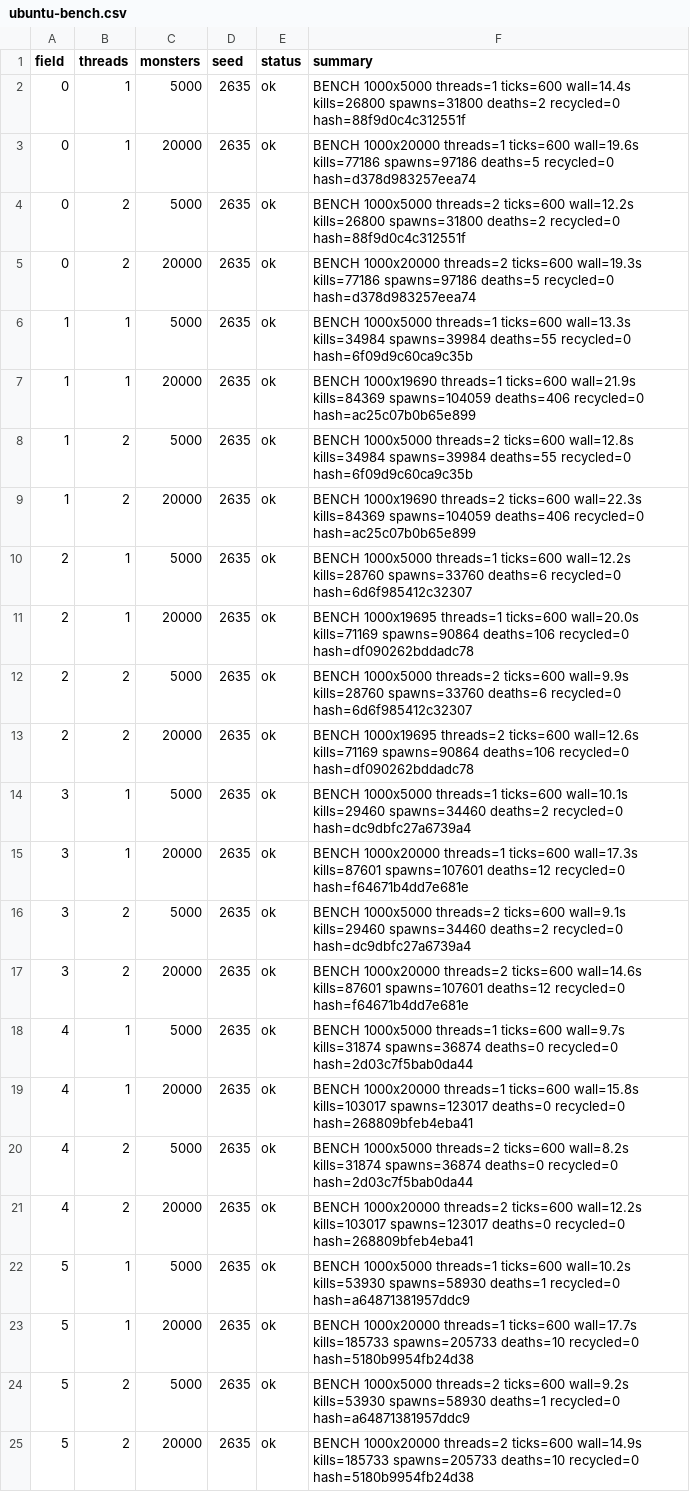
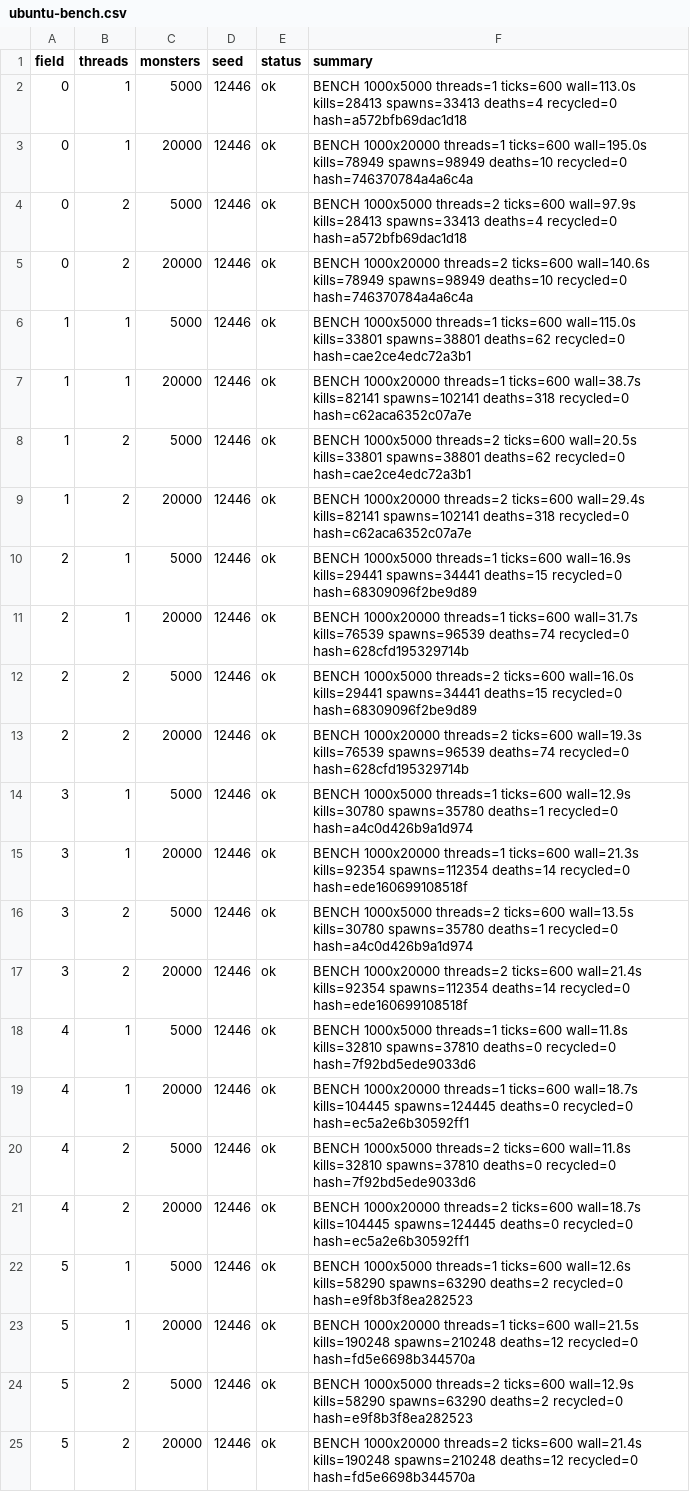
Before and after one commit to Proximo0/MagicSmash, a CSV file: work/261122113638-7718/art/ubuntu-bench.csv, drawn as a sheet; the diff names each change by its address in the sheet, - before the commit and + after, or states it on an @@ line.

Commit message:
ubuntu: job 261122113638-7718 2026-11-27T03:15:04Z

```diff
--- a/work/261122113638-7718/art/ubuntu-bench.csv
+++ b/work/261122113638-7718/art/ubuntu-bench.csv
-D2:D25 (seed): 2635
+D2:D25 (seed): 12446
-F2 (summary): …threads=1 ticks=600 wall=14.4s kills=26800 spawns=31800 deaths=2 recycled=0 hash=88f9d0c4c312551f
+F2 (summary): …threads=1 ticks=600 wall=113.0s kills=28413 spawns=33413 deaths=4 recycled=0 hash=a572bfb69dac1d18
-F3 (summary): …threads=1 ticks=600 wall=19.6s kills=77186 spawns=97186 deaths=5 recycled=0 hash=d378d983257eea74
+F3 (summary): …threads=1 ticks=600 wall=195.0s kills=78949 spawns=98949 deaths=10 recycled=0 hash=746370784a4a6c4a
-F4 (summary): …threads=2 ticks=600 wall=12.2s kills=26800 spawns=31800 deaths=2 recycled=0 hash=88f9d0c4c312551f
+F4 (summary): …threads=2 ticks=600 wall=97.9s kills=28413 spawns=33413 deaths=4 recycled=0 hash=a572bfb69dac1d18
-F5 (summary): …threads=2 ticks=600 wall=19.3s kills=77186 spawns=97186 deaths=5 recycled=0 hash=d378d983257eea74
+F5 (summary): …threads=2 ticks=600 wall=140.6s kills=78949 spawns=98949 deaths=10 recycled=0 hash=746370784a4a6c4a
-F6 (summary): …threads=1 ticks=600 wall=13.3s kills=34984 spawns=39984 deaths=55 recycled=0 hash=6f09d9c60ca9c35b
+F6 (summary): …threads=1 ticks=600 wall=115.0s kills=33801 spawns=38801 deaths=62 recycled=0 hash=cae2ce4edc72a3b1
-F7 (summary): BENCH 1000x19690 threads=1 ticks=600 wall=21.9s kills=84369 spawns=104059 deaths=406 recycled=0 hash=ac25c07b0b65e899
+F7 (summary): BENCH 1000x20000 threads=1 ticks=600 wall=38.7s kills=82141 spawns=102141 deaths=318 recycled=0 hash=c62aca6352c07a7e
-F8 (summary): …threads=2 ticks=600 wall=12.8s kills=34984 spawns=39984 deaths=55 recycled=0 hash=6f09d9c60ca9c35b
+F8 (summary): …threads=2 ticks=600 wall=20.5s kills=33801 spawns=38801 deaths=62 recycled=0 hash=cae2ce4edc72a3b1
-F9 (summary): BENCH 1000x19690 threads=2 ticks=600 wall=22.3s kills=84369 spawns=104059 deaths=406 recycled=0 hash=ac25c07b0b65e899
+F9 (summary): BENCH 1000x20000 threads=2 ticks=600 wall=29.4s kills=82141 spawns=102141 deaths=318 recycled=0 hash=c62aca6352c07a7e
-F10 (summary): …threads=1 ticks=600 wall=12.2s kills=28760 spawns=33760 deaths=6 recycled=0 hash=6d6f985412c32307
+F10 (summary): …threads=1 ticks=600 wall=16.9s kills=29441 spawns=34441 deaths=15 recycled=0 hash=68309096f2be9d89
-F11 (summary): BENCH 1000x19695 threads=1 ticks=600 wall=20.0s kills=71169 spawns=90864 deaths=106 recycled=0 hash=df090262bddadc78
+F11 (summary): BENCH 1000x20000 threads=1 ticks=600 wall=31.7s kills=76539 spawns=96539 deaths=74 recycled=0 hash=628cfd195329714b
-F12 (summary): …threads=2 ticks=600 wall=9.9s kills=28760 spawns=33760 deaths=6 recycled=0 hash=6d6f985412c32307
+F12 (summary): …threads=2 ticks=600 wall=16.0s kills=29441 spawns=34441 deaths=15 recycled=0 hash=68309096f2be9d89
-F13 (summary): BENCH 1000x19695 threads=2 ticks=600 wall=12.6s kills=71169 spawns=90864 deaths=106 recycled=0 hash=df090262bddadc78
+F13 (summary): BENCH 1000x20000 threads=2 ticks=600 wall=19.3s kills=76539 spawns=96539 deaths=74 recycled=0 hash=628cfd195329714b
-F14 (summary): …threads=1 ticks=600 wall=10.1s kills=29460 spawns=34460 deaths=2 recycled=0 hash=dc9dbfc27a6739a4
+F14 (summary): …threads=1 ticks=600 wall=12.9s kills=30780 spawns=35780 deaths=1 recycled=0 hash=a4c0d426b9a1d974
-F15 (summary): …threads=1 ticks=600 wall=17.3s kills=87601 spawns=107601 deaths=12 recycled=0 hash=f64671b4dd7e681e
+F15 (summary): …threads=1 ticks=600 wall=21.3s kills=92354 spawns=112354 deaths=14 recycled=0 hash=ede160699108518f
-F16 (summary): …threads=2 ticks=600 wall=9.1s kills=29460 spawns=34460 deaths=2 recycled=0 hash=dc9dbfc27a6739a4
+F16 (summary): …threads=2 ticks=600 wall=13.5s kills=30780 spawns=35780 deaths=1 recycled=0 hash=a4c0d426b9a1d974
-F17 (summary): …threads=2 ticks=600 wall=14.6s kills=87601 spawns=107601 deaths=12 recycled=0 hash=f64671b4dd7e681e
+F17 (summary): …threads=2 ticks=600 wall=21.4s kills=92354 spawns=112354 deaths=14 recycled=0 hash=ede160699108518f
-F18 (summary): …threads=1 ticks=600 wall=9.7s kills=31874 spawns=36874 deaths=0 recycled=0 hash=2d03c7f5bab0da44
+F18 (summary): …threads=1 ticks=600 wall=11.8s kills=32810 spawns=37810 deaths=0 recycled=0 hash=7f92bd5ede9033d6
-F19 (summary): …threads=1 ticks=600 wall=15.8s kills=103017 spawns=123017 deaths=0 recycled=0 hash=268809bfeb4eba41
+F19 (summary): …threads=1 ticks=600 wall=18.7s kills=104445 spawns=124445 deaths=0 recycled=0 hash=ec5a2e6b30592ff1
-F20 (summary): …threads=2 ticks=600 wall=8.2s kills=31874 spawns=36874 deaths=0 recycled=0 hash=2d03c7f5bab0da44
+F20 (summary): …threads=2 ticks=600 wall=11.8s kills=32810 spawns=37810 deaths=0 recycled=0 hash=7f92bd5ede9033d6
-F21 (summary): …threads=2 ticks=600 wall=12.2s kills=103017 spawns=123017 deaths=0 recycled=0 hash=268809bfeb4eba41
+F21 (summary): …threads=2 ticks=600 wall=18.7s kills=104445 spawns=124445 deaths=0 recycled=0 hash=ec5a2e6b30592ff1
-F22 (summary): …threads=1 ticks=600 wall=10.2s kills=53930 spawns=58930 deaths=1 recycled=0 hash=a64871381957ddc9
+F22 (summary): …threads=1 ticks=600 wall=12.6s kills=58290 spawns=63290 deaths=2 recycled=0 hash=e9f8b3f8ea282523
-F23 (summary): …threads=1 ticks=600 wall=17.7s kills=185733 spawns=205733 deaths=10 recycled=0 hash=5180b9954fb24d38
+F23 (summary): …threads=1 ticks=600 wall=21.5s kills=190248 spawns=210248 deaths=12 recycled=0 hash=fd5e6698b344570a
-F24 (summary): …threads=2 ticks=600 wall=9.2s kills=53930 spawns=58930 deaths=1 recycled=0 hash=a64871381957ddc9
+F24 (summary): …threads=2 ticks=600 wall=12.9s kills=58290 spawns=63290 deaths=2 recycled=0 hash=e9f8b3f8ea282523
-F25 (summary): …threads=2 ticks=600 wall=14.9s kills=185733 spawns=205733 deaths=10 recycled=0 hash=5180b9954fb24d38
+F25 (summary): …threads=2 ticks=600 wall=21.4s kills=190248 spawns=210248 deaths=12 recycled=0 hash=fd5e6698b344570a
```
Also changed, not shown: 1 other file.
